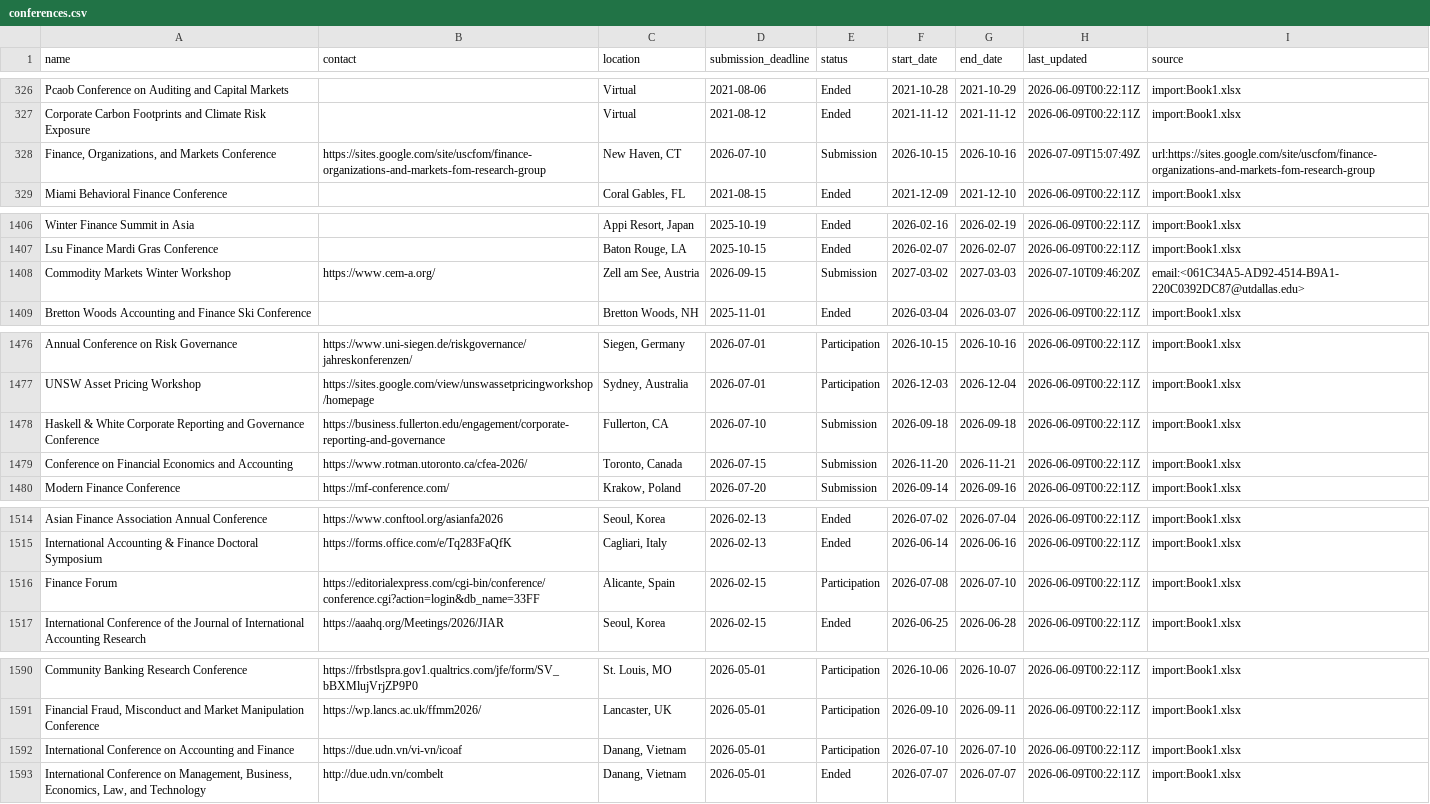
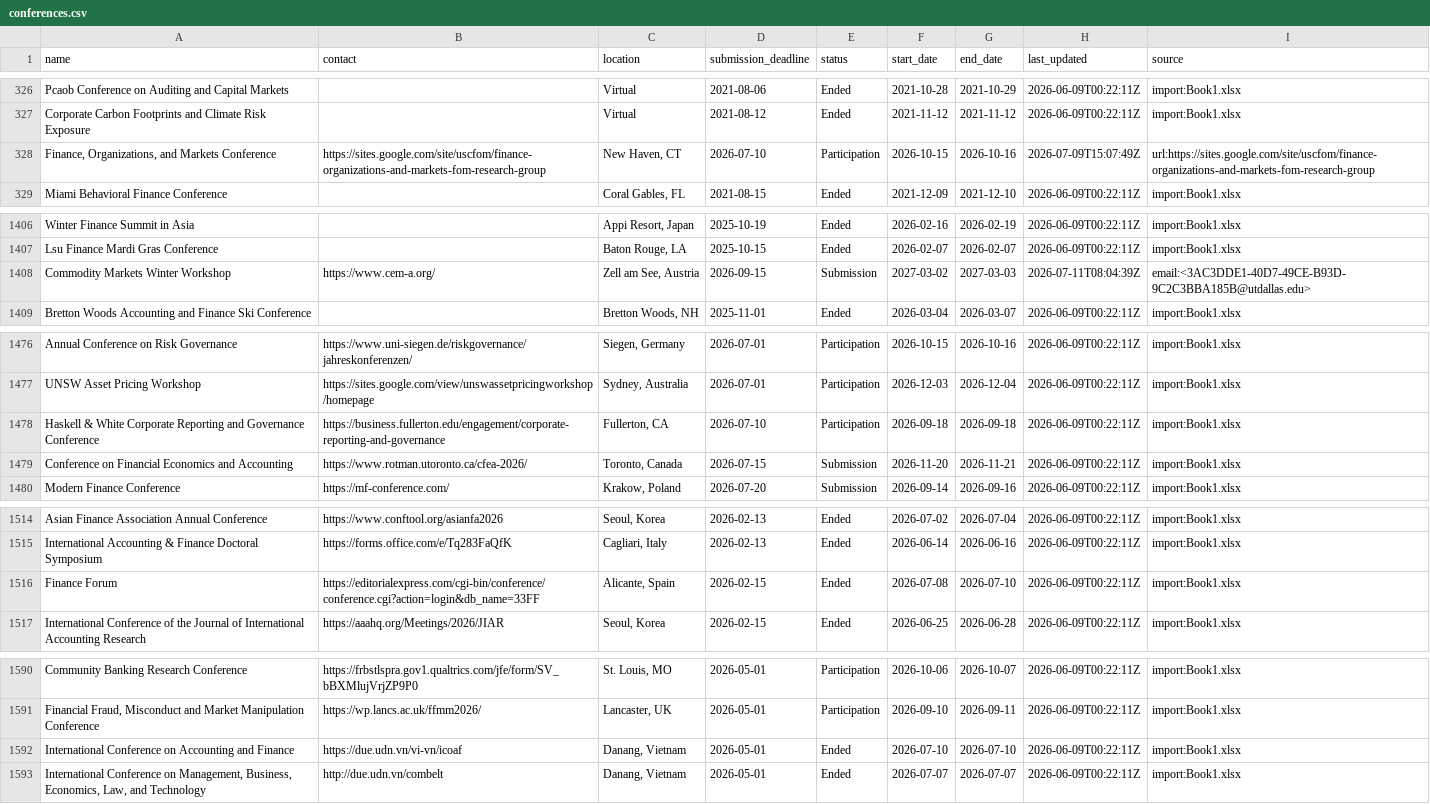
Before and after one commit to theaccountant-ab/Conference-Tracker, a CSV file: conferences.csv, drawn as a sheet; only a part is shown, gaps mark what is left out; the diff covers the shown part only.

```diff
--- a/conferences.csv
+++ b/conferences.csv
@@ -327,3 +327,3 @@ Pcaob Conference on Auditing and Capital Markets,,Virtual,2021-08-06,Ended,2021-
 Corporate Carbon Footprints and Climate Risk Exposure,,Virtual,2021-08-12,Ended,2021-11-12,2021-11-12,2026-06-09T00:22:11Z,import:Book1.xlsx
-"Finance, Organizations, and Markets Conference",https://sites.google.com/site/uscfom/finance-organizations-and-markets-fom-research-group,"New Haven, CT",2026-07-10,Submission,2026-10-15,2026-10-16,2026-07-09T15:07:49Z,url:https://sites.google.com/site/uscfom/finance-organizations-and-markets-fom-research-group
+"Finance, Organizations, and Markets Conference",https://sites.google.com/site/uscfom/finance-organizations-and-markets-fom-research-group,"New Haven, CT",2026-07-10,Participation,2026-10-15,2026-10-16,2026-07-09T15:07:49Z,url:https://sites.google.com/site/uscfom/finance-organizations-and-markets-fom-research-group
 Miami Behavioral Finance Conference,,"Coral Gables, FL",2021-08-15,Ended,2021-12-09,2021-12-10,2026-06-09T00:22:11Z,import:Book1.xlsx
@@ -1407,3 +1407,3 @@ Winter Finance Summit in Asia,,"Appi Resort, Japan",2025-10-19,Ended,2026-02-16,
 Lsu Finance Mardi Gras Conference,,"Baton Rouge, LA",2025-10-15,Ended,2026-02-07,2026-02-07,2026-06-09T00:22:11Z,import:Book1.xlsx
-Commodity Markets Winter Workshop,https://www.cem-a.org/,"Zell am See, Austria",2026-09-15,Submission,2027-03-02,2027-03-03,2026-07-10T09:46:20Z,email:<061C34A5-AD92-4514-B9A1-220C0392DC87@utdallas.edu>
+Commodity Markets Winter Workshop,https://www.cem-a.org/,"Zell am See, Austria",2026-09-15,Submission,2027-03-02,2027-03-03,2026-07-11T08:04:39Z,email:<3AC3DDE1-40D7-49CE-B93D-9C2C3BBA185B@utdallas.edu>
 Bretton Woods Accounting and Finance Ski Conference,,"Bretton Woods, NH",2025-11-01,Ended,2026-03-04,2026-03-07,2026-06-09T00:22:11Z,import:Book1.xlsx
@@ -1477,3 +1477,3 @@ Annual Conference on Risk Governance,https://www.uni-siegen.de/riskgovernance/ja
 UNSW Asset Pricing Workshop,https://sites.google.com/view/unswassetpricingworkshop/homepage,"Sydney, Australia",2026-07-01,Participation,2026-12-03,2026-12-04,2026-06-09T00:22:11Z,import:Book1.xlsx
-Haskell & White Corporate Reporting and Governance Conference,https://business.fullerton.edu/engagement/corporate-reporting-and-governance,"Fullerton, CA",2026-07-10,Submission,2026-09-18,2026-09-18,2026-06-09T00:22:11Z,import:Book1.xlsx
+Haskell & White Corporate Reporting and Governance Conference,https://business.fullerton.edu/engagement/corporate-reporting-and-governance,"Fullerton, CA",2026-07-10,Participation,2026-09-18,2026-09-18,2026-06-09T00:22:11Z,import:Book1.xlsx
 Conference on Financial Economics and Accounting,https://www.rotman.utoronto.ca/cfea-2026/,"Toronto, Canada",2026-07-15,Submission,2026-11-20,2026-11-21,2026-06-09T00:22:11Z,import:Book1.xlsx
@@ -1515,3 +1515,3 @@ Asian Finance Association Annual Conference,https://www.conftool.org/asianfa2026
 International Accounting & Finance Doctoral Symposium,https://forms.office.com/e/Tq283FaQfK,"Cagliari, Italy",2026-02-13,Ended,2026-06-14,2026-06-16,2026-06-09T00:22:11Z,import:Book1.xlsx
-Finance Forum,https://editorialexpress.com/cgi-bin/conference/conference.cgi?action=login&db_name=33FF,"Alicante, Spain",2026-02-15,Participation,2026-07-08,2026-07-10,2026-06-09T00:22:11Z,import:Book1.xlsx
+Finance Forum,https://editorialexpress.com/cgi-bin/conference/conference.cgi?action=login&db_name=33FF,"Alicante, Spain",2026-02-15,Ended,2026-07-08,2026-07-10,2026-06-09T00:22:11Z,import:Book1.xlsx
 International Conference of the Journal of International Accounting Research,https://aaahq.org/Meetings/2026/JIAR,"Seoul, Korea",2026-02-15,Ended,2026-06-25,2026-06-28,2026-06-09T00:22:11Z,import:Book1.xlsx
@@ -1591,3 +1591,3 @@ Community Banking Research Conference,https://frbstlspra.gov1.qualtrics.com/jfe/
 "Financial Fraud, Misconduct and Market Manipulation Conference",https://wp.lancs.ac.uk/ffmm2026/,"Lancaster, UK",2026-05-01,Participation,2026-09-10,2026-09-11,2026-06-09T00:22:11Z,import:Book1.xlsx
-International Conference on Accounting and Finance,https://due.udn.vn/vi-vn/icoaf,"Danang, Vietnam",2026-05-01,Participation,2026-07-10,2026-07-10,2026-06-09T00:22:11Z,import:Book1.xlsx
+International Conference on Accounting and Finance,https://due.udn.vn/vi-vn/icoaf,"Danang, Vietnam",2026-05-01,Ended,2026-07-10,2026-07-10,2026-06-09T00:22:11Z,import:Book1.xlsx
 "International Conference on Management, Business, Economics, Law, and Technology",http://due.udn.vn/combelt,"Danang, Vietnam",2026-05-01,Ended,2026-07-07,2026-07-07,2026-06-09T00:22:11Z,import:Book1.xlsx
```
Also changed, not shown: 29 edited cells elsewhere in this file, 1 other file.
